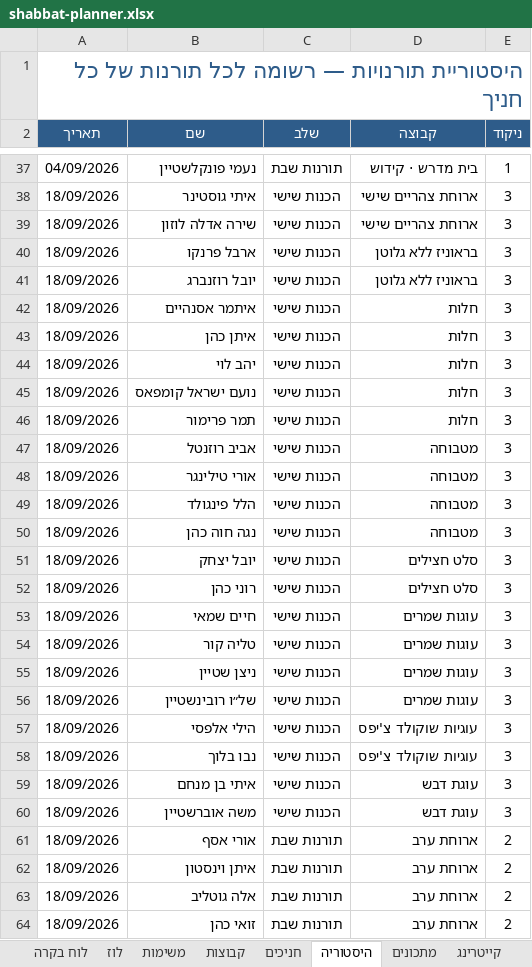
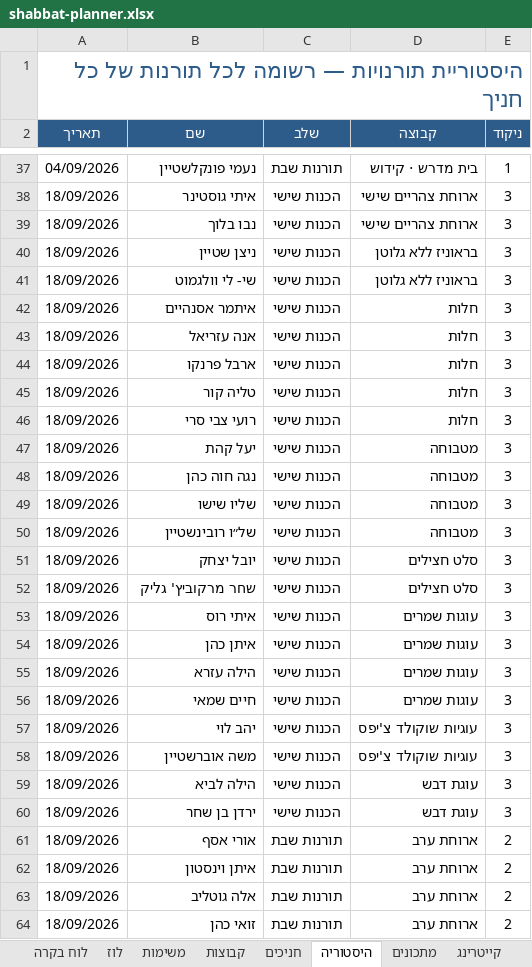
Before and after one commit to urishav464/Ein-Prat-work, an Excel workbook: shabbat-planner.xlsx, sheet היסטוריה, drawn as a sheet; only a part is shown, gaps mark what is left out; values as stored, in another font and other column widths than the file's, no borders; removed rows and columns are numbered as before the commit, all else as after; the diff covers the shown part only; the diff names each change by its address in the sheet, - before the commit and + after, or states it on an @@ line.

```diff
--- a/shabbat-planner.xlsx (sheet היסטוריה)
+++ b/shabbat-planner.xlsx (sheet היסטוריה)
-B39 (שם): שירה אדלה לוזון
+B39 (שם): נבו בלוך
-B40 (שם): ארבל פרנקו
+B40 (שם): ניצן שטיין
-B41 (שם): יובל רוזנברג
+B41 (שם): שי- לי וולגמוט
-B43 (שם): איתן כהן
+B43 (שם): אנה עזריאל
-B44 (שם): יהב לוי
+B44 (שם): ארבל פרנקו
-B45 (שם): נועם ישראל קומפאס
+B45 (שם): טליה קור
-B46 (שם): תמר פרימור
+B46 (שם): רועי צבי סרי
-row 47: 18/09/2026 | אביב רוזנטל | הכנות שישי | מטבוחה | 3
-row 48: 18/09/2026 | אורי טילינגר | הכנות שישי | מטבוחה | 3
-B47 (שם): הלל פינגולד
+B47 (שם): יעל קהת
+row 49: 18/09/2026 | שליו שישו | הכנות שישי | מטבוחה | 3
+row 50: 18/09/2026 | של״ו רובינשטיין | הכנות שישי | מטבוחה | 3
-B52 (שם): רוני כהן
+B52 (שם): שחר מרקוביץ' גליק
+row 53: 18/09/2026 | איתי רוס | הכנות שישי | עוגות שמרים | 3
+row 54: 18/09/2026 | איתן כהן | הכנות שישי | עוגות שמרים | 3
+row 55: 18/09/2026 | הילה עזרא | הכנות שישי | עוגות שמרים | 3
-row 54: 18/09/2026 | טליה קור | הכנות שישי | עוגות שמרים | 3
-row 55: 18/09/2026 | ניצן שטיין | הכנות שישי | עוגות שמרים | 3
-row 56: 18/09/2026 | של״ו רובינשטיין | הכנות שישי | עוגות שמרים | 3
-B57 (שם): הילי אלפסי
+B57 (שם): יהב לוי
-B58 (שם): נבו בלוך
+B58 (שם): משה אוברשטיין
-B59 (שם): איתי בן מנחם
+B59 (שם): הילה לביא
-B60 (שם): משה אוברשטיין
+B60 (שם): ירדן בן שחר
```
Also changed, not shown: 4 added rows, 4 removed rows and 7 edited cells elsewhere in this sheet, sheet משימות, sheet לוז, sheet מתכונים, shabbatot/2026-09-18.xlsx, 29 other files.
